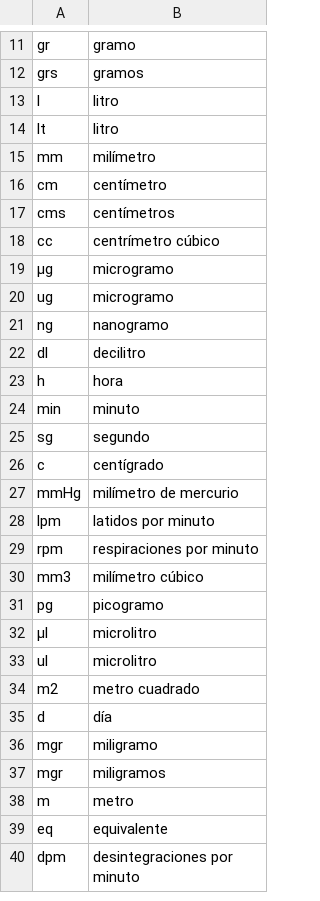
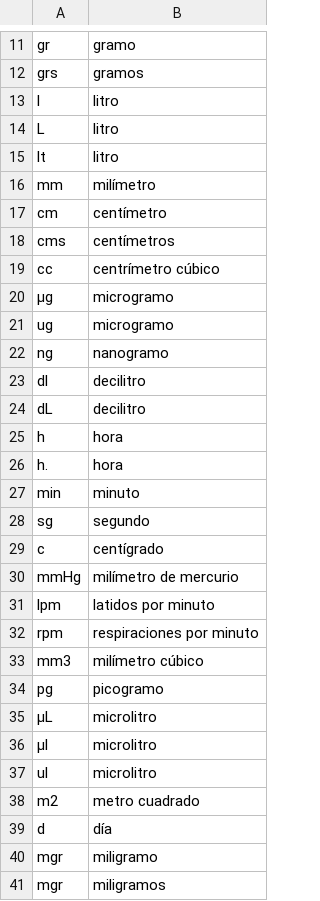
Before and after one commit to SaraLucasH/TFG, a CSV file: Herramientas/Diccionarios/mesuresAcronyms.csv, drawn as a sheet; only a part is shown, gaps mark what is left out; the shorter side is filled out with more unchanged rows; the diff names each change by its address in the sheet, - before the commit and + after, or states it on an @@ line.

```diff
--- a/Herramientas/Diccionarios/mesuresAcronyms.csv
+++ b/Herramientas/Diccionarios/mesuresAcronyms.csv
+row 14: L | litro
+row 24: dL | decilitro
+row 26: h. | hora
+row 35: µL | microlitro
```
Also changed, not shown: 29 other files.
